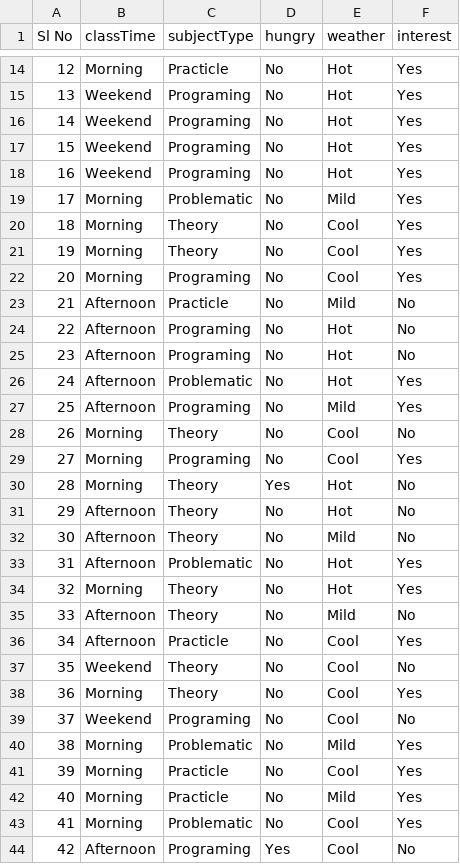
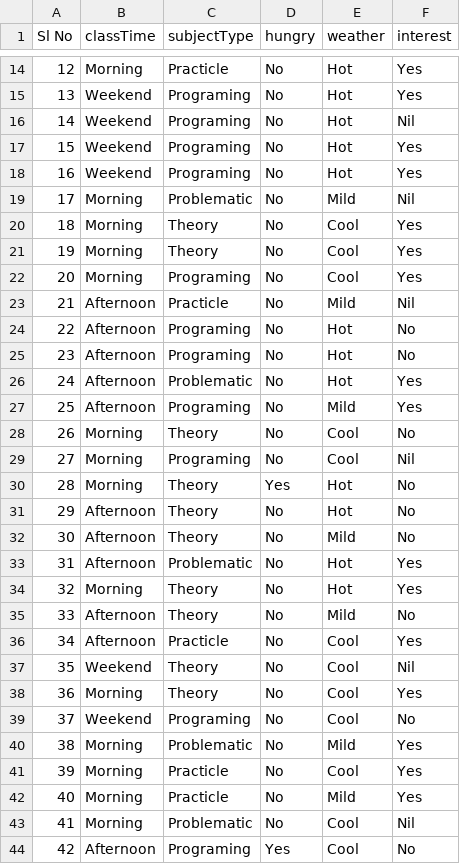
Before and after one commit to ggrao1/NaiveBayes, a CSV file: data_train.csv, drawn as a sheet; only a part is shown, gaps mark what is left out.

```diff
--- a/data_train.csv
+++ b/data_train.csv
@@ -15,6 +15,6 @@ Sl No,classTime,subjectType,hungry,weather,interest
 13,Weekend,Programing,No,Hot,Yes
-14,Weekend,Programing,No,Hot,Yes
+14,Weekend,Programing,No,Hot,Nil
 15,Weekend,Programing,No,Hot,Yes
 16,Weekend,Programing,No,Hot,Yes
-17,Morning,Problematic,No,Mild,Yes
+17,Morning,Problematic,No,Mild,Nil
 18,Morning,Theory,No,Cool,Yes
@@ -22,3 +22,3 @@ Sl No,classTime,subjectType,hungry,weather,interest
 20,Morning,Programing,No,Cool,Yes
-21,Afternoon,Practicle,No,Mild,No
+21,Afternoon,Practicle,No,Mild,Nil
 22,Afternoon,Programing,No,Hot,No
@@ -28,3 +28,3 @@ Sl No,classTime,subjectType,hungry,weather,interest
 26,Morning,Theory,No,Cool,No
-27,Morning,Programing,No,Cool,Yes
+27,Morning,Programing,No,Cool,Nil
 28,Morning,Theory,Yes,Hot,No
@@ -36,3 +36,3 @@ Sl No,classTime,subjectType,hungry,weather,interest
 34,Afternoon,Practicle,No,Cool,Yes
-35,Weekend,Theory,No,Cool,No
+35,Weekend,Theory,No,Cool,Nil
 36,Morning,Theory,No,Cool,Yes
@@ -42,3 +42,3 @@ Sl No,classTime,subjectType,hungry,weather,interest
 40,Morning,Practicle,No,Mild,Yes
-41,Morning,Problematic,No,Cool,Yes
+41,Morning,Problematic,No,Cool,Nil
 42,Afternoon,Programing,Yes,Cool,No
```
Also changed, not shown: data_test.csv, 1 other file.
